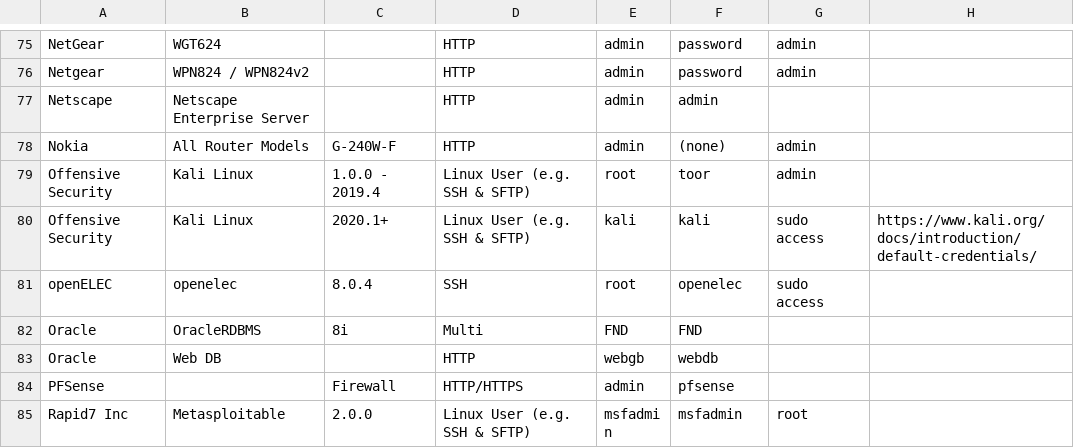
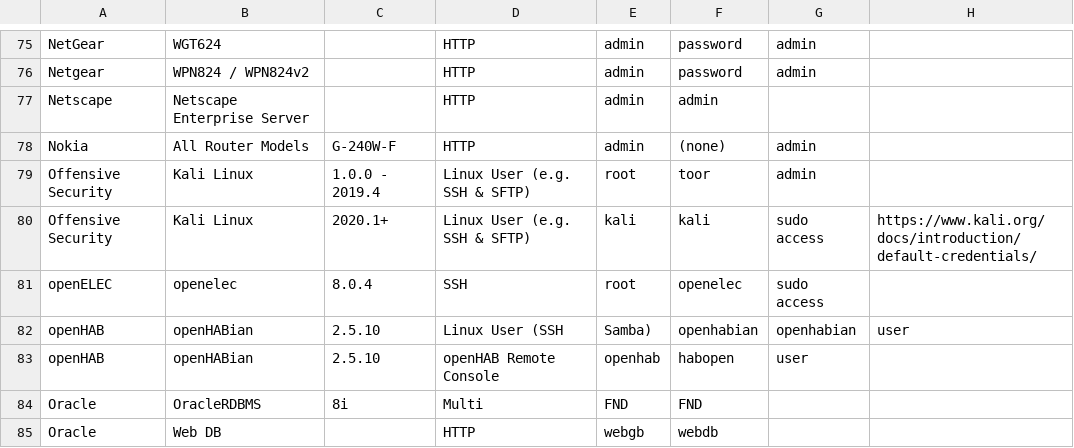
Before and after one commit to many-passwords/many-passwords, a CSV file: passwords.csv, drawn as a sheet; only a part is shown, gaps mark what is left out; the shorter side is filled out with more unchanged rows.

Commit message:
add openhab default passwords

```diff
--- a/passwords.csv
+++ b/passwords.csv
@@ -81,2 +81,4 @@ Offensive Security,Kali Linux,2020.1+,Linux User (e.g. SSH & SFTP),kali,kali,sud
 openELEC, openelec, 8.0.4, SSH, root, openelec, sudo access,
+openHAB, openHABian, 2.5.10, Linux User (SSH, Samba), openhabian, openhabian, user,
+openHAB, openHABian, 2.5.10, openHAB Remote Console, openhab, habopen, user,
 Oracle,OracleRDBMS,8i,Multi,FND,FND,,
```
